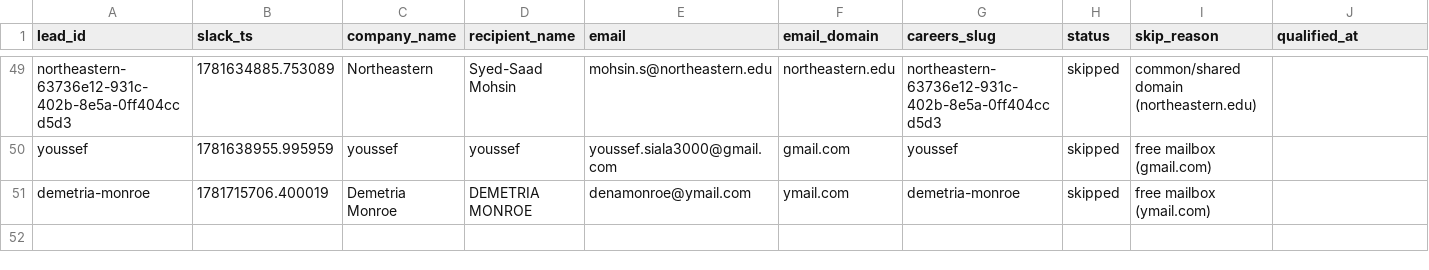
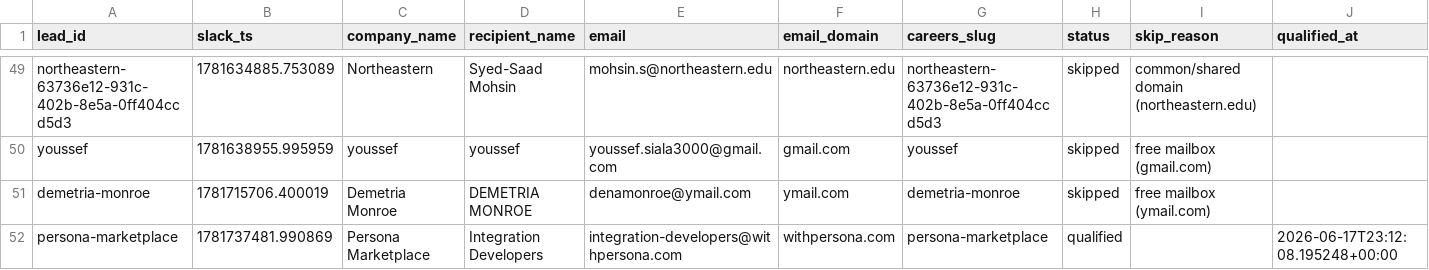
Before and after one commit to jessicagertig/first-touch-pipeline, a CSV file: state/leads.csv, drawn as a sheet; only a part is shown, gaps mark what is left out; rows hold the shown columns only; the diff names each change by its address in the sheet, - before the commit and + after, or states it on an @@ line.

```diff
--- a/state/leads.csv
+++ b/state/leads.csv
+row 52: persona-marketplace | 1781737481.990869 | Persona Marketplace | Integration Developers | integration-developers@withpersona.com | withpersona.com | persona-marketplace | qualified |  | 2026-06-17T23:12:08.195248+00:00
```
Also changed, not shown: 1 other file.
